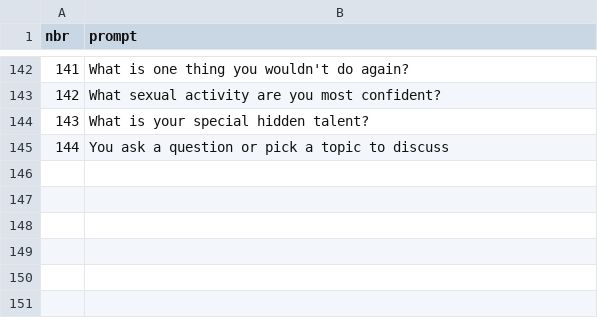
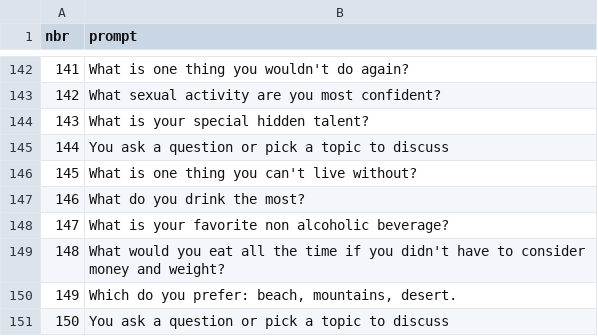
Before and after one commit to BitterScientist/bitterscientist.com, a CSV file: folders/archive/static/data/questions.csv, drawn as a sheet; only a part is shown, gaps mark what is left out.

Commit message:
update temp archive post

```diff
--- a/folders/archive/static/data/questions.csv
+++ b/folders/archive/static/data/questions.csv
@@ -145 +145,7 @@ nbr,prompt
 144,You ask a question or pick a topic to discuss
+145,What is one thing you can't live without?
+146,What do you drink the most?
+147,What is your favorite non alcoholic beverage?
+148,What would you eat all the time if you didn't have to consider money and weight?
+149,"Which do you prefer: beach, mountains, desert."
+150,You ask a question or pick a topic to discuss
```
Also changed, not shown: 2 other files.
